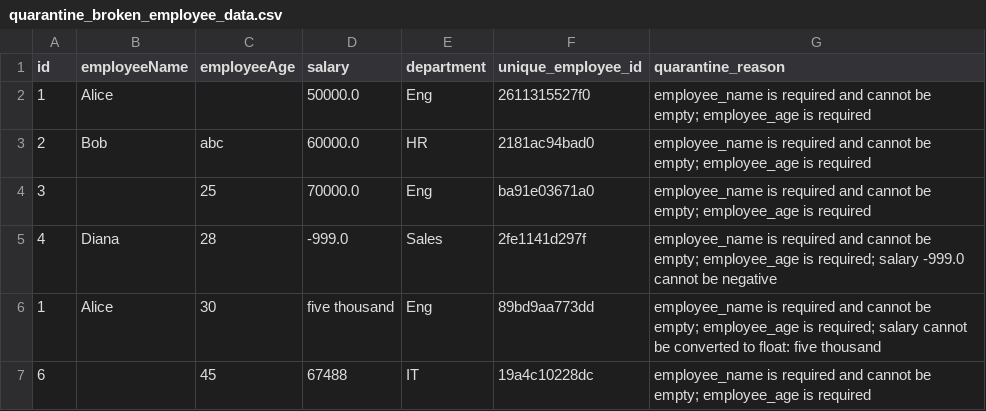
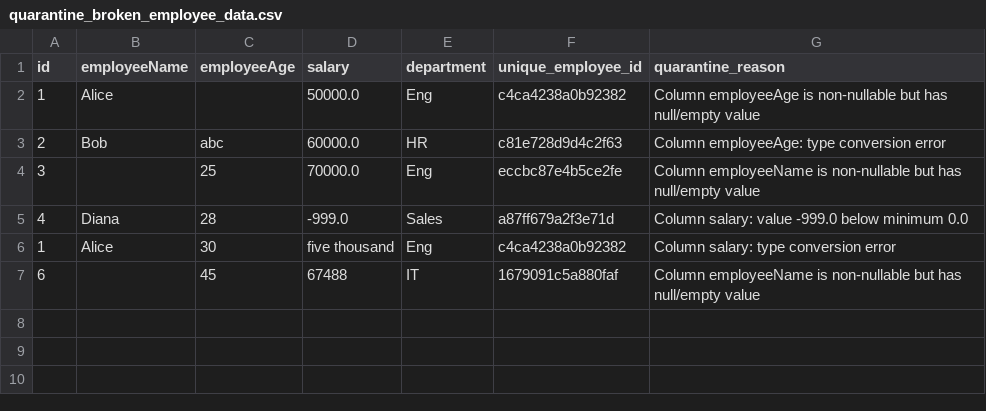
Before and after one commit to varsha1206/AgentTeam, a CSV file: workspace/output/quarantine/quarantine_broken_employee_data.csv, drawn as a sheet.

Commit message:
Repair doesnt handle 100% quarantine, detect_repair now under basenode

```diff
--- a/workspace/output/quarantine/quarantine_broken_employee_data.csv
+++ b/workspace/output/quarantine/quarantine_broken_employee_data.csv
@@ -1,7 +1,7 @@
 id,employeeName,employeeAge,salary,department,unique_employee_id,quarantine_reason
-1,Alice,,50000.0,Eng,2611315527f0,employee_name is required and cannot be empty; employee_age is required
-2,Bob,abc,60000.0,HR,2181ac94bad0,employee_name is required and cannot be empty; employee_age is required
-3,,25,70000.0,Eng,ba91e03671a0,employee_name is required and cannot be empty; employee_age is required
-4,Diana,28,-999.0,Sales,2fe1141d297f,employee_name is required and cannot be empty; employee_age is required; salary -999.0 cannot be negative
-1,Alice,30,five thousand,Eng,89bd9aa773dd,employee_name is required and cannot be empty; employee_age is required; salary cannot be converted to float: five thousand
-6,,45,67488,IT,19a4c10228dc,employee_name is required and cannot be empty; employee_age is required
+1,Alice,,50000.0,Eng,c4ca4238a0b92382,Column employeeAge is non-nullable but has null/empty value
+2,Bob,abc,60000.0,HR,c81e728d9d4c2f63,Column employeeAge: type conversion error
+3,,25,70000.0,Eng,eccbc87e4b5ce2fe,Column employeeName is non-nullable but has null/empty value
+4,Diana,28,-999.0,Sales,a87ff679a2f3e71d,Column salary: value -999.0 below minimum 0.0
+1,Alice,30,five thousand,Eng,c4ca4238a0b92382,Column salary: type conversion error
+6,,45,67488,IT,1679091c5a880faf,Column employeeName is non-nullable but has null/empty value
```
Also changed, not shown: 17 other files.
